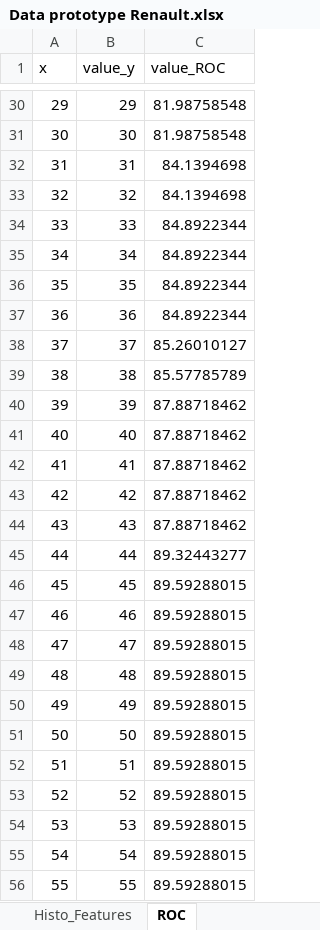
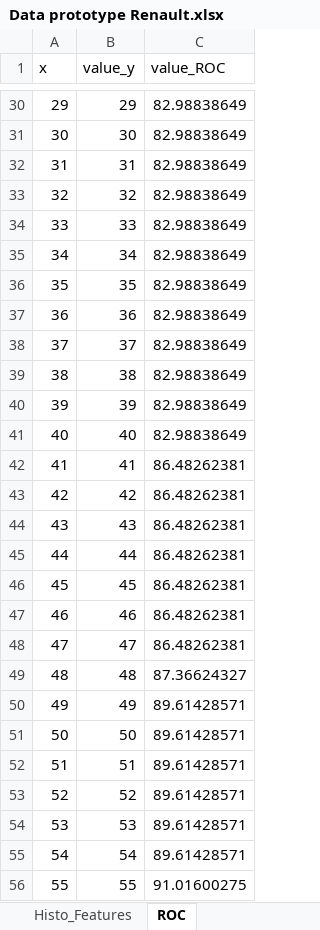
Before and after one commit to rrozas/Prototype_shiny, an Excel workbook: Data prototype Renault.xlsx, sheet ROC, drawn as a sheet; only a part is shown, gaps mark what is left out; values as stored, in another font and other column widths than the file's, no borders; the diff covers the shown part only; the diff names each change by its address in the sheet, - before the commit and + after, or states it on an @@ line.

```diff
--- a/Data prototype Renault.xlsx (sheet ROC)
+++ b/Data prototype Renault.xlsx (sheet ROC)
-C30:C31 (value_ROC): 81.98758548
+C30:C31 (value_ROC): 82.98838649
-C32:C33 (value_ROC): 84.1394698
+C32:C33 (value_ROC): 82.98838649
-C34:C37 (value_ROC): 84.8922344
+C34:C37 (value_ROC): 82.98838649
-C38 (value_ROC): 85.26010127
+C38 (value_ROC): 82.98838649
-C39 (value_ROC): 85.57785789
+C39 (value_ROC): 82.98838649
-C40:C41 (value_ROC): 87.88718462
+C40:C41 (value_ROC): 82.98838649
-C42:C44 (value_ROC): 87.88718462
+C42:C44 (value_ROC): 86.48262381
-C45 (value_ROC): 89.32443277
+C45 (value_ROC): 86.48262381
-C46:C48 (value_ROC): 89.59288015
+C46:C48 (value_ROC): 86.48262381
-C49 (value_ROC): 89.59288015
+C49 (value_ROC): 87.36624327
-C50:C55 (value_ROC): 89.59288015
+C50:C55 (value_ROC): 89.61428571
-C56 (value_ROC): 89.59288015
+C56 (value_ROC): 91.01600275
```
Also changed, not shown: 70 edited cells elsewhere in this sheet, sheet Date, sheet Kilométrage, sheet Météo, sheet Histo_Features, sheet Menu déroulant, 6 other files.
